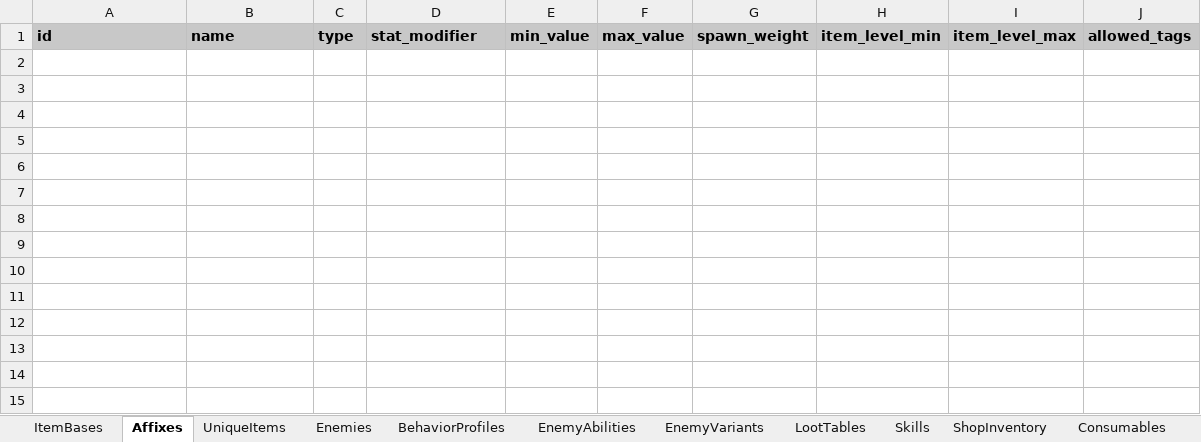
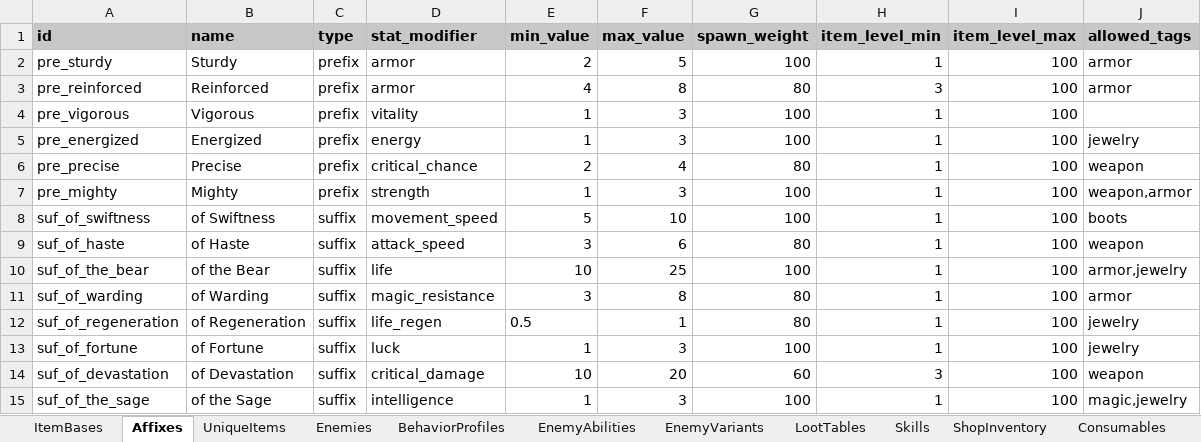
Before and after one commit to MatousHruska/MobileTestia, an Excel workbook: databases/TesiaDatabase.xlsm, sheet Affixes, drawn as a sheet; values as stored, in another font and other column widths than the file's, no borders; the diff names each change by its address in the sheet, - before the commit and + after, or states it on an @@ line.

```diff
--- a/databases/TesiaDatabase.xlsm (sheet Affixes)
+++ b/databases/TesiaDatabase.xlsm (sheet Affixes)
+row 2: pre_sturdy | Sturdy | prefix | armor | 2 | 5 | 100 | 1 | 100 | armor
+row 3: pre_reinforced | Reinforced | prefix | armor | 4 | 8 | 80 | 3 | 100 | armor
+row 4: pre_vigorous | Vigorous | prefix | vitality | 1 | 3 | 100 | 1 | 100
+row 5: pre_energized | Energized | prefix | energy | 1 | 3 | 100 | 1 | 100 | jewelry
+row 6: pre_precise | Precise | prefix | critical_chance | 2 | 4 | 80 | 1 | 100 | weapon
+row 7: pre_mighty | Mighty | prefix | strength | 1 | 3 | 100 | 1 | 100 | weapon,armor
+row 8: suf_of_swiftness | of Swiftness | suffix | movement_speed | 5 | 10 | 100 | 1 | 100 | boots
+row 9: suf_of_haste | of Haste | suffix | attack_speed | 3 | 6 | 80 | 1 | 100 | weapon
+row 10: suf_of_the_bear | of the Bear | suffix | life | 10 | 25 | 100 | 1 | 100 | armor,jewelry
+row 11: suf_of_warding | of Warding | suffix | magic_resistance | 3 | 8 | 80 | 1 | 100 | armor
+row 12: suf_of_regeneration | of Regeneration | suffix | life_regen | 0.5 | 1 | 80 | 1 | 100 | jewelry
+row 13: suf_of_fortune | of Fortune | suffix | luck | 1 | 3 | 100 | 1 | 100 | jewelry
+row 14: suf_of_devastation | of Devastation | suffix | critical_damage | 10 | 20 | 60 | 3 | 100 | weapon
+row 15: suf_of_the_sage | of the Sage | suffix | intelligence | 1 | 3 | 100 | 1 | 100 | magic,jewelry
```
Also changed, not shown: sheet ItemBases, sheet LootTables, sheet EnemyAbilities, sheet Chests, sheet Enemies, 9 other files.
